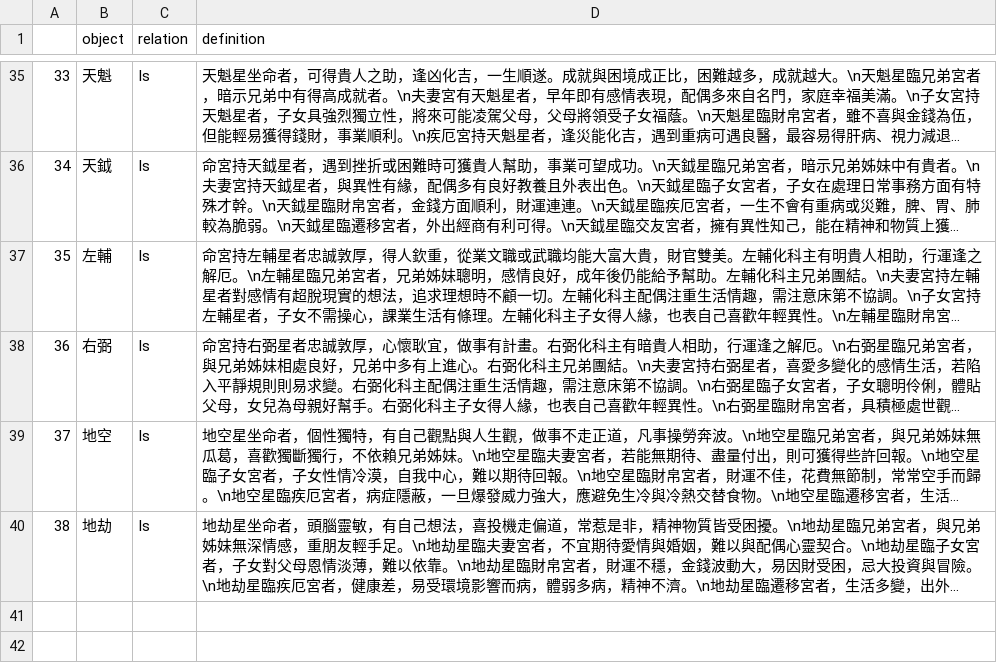
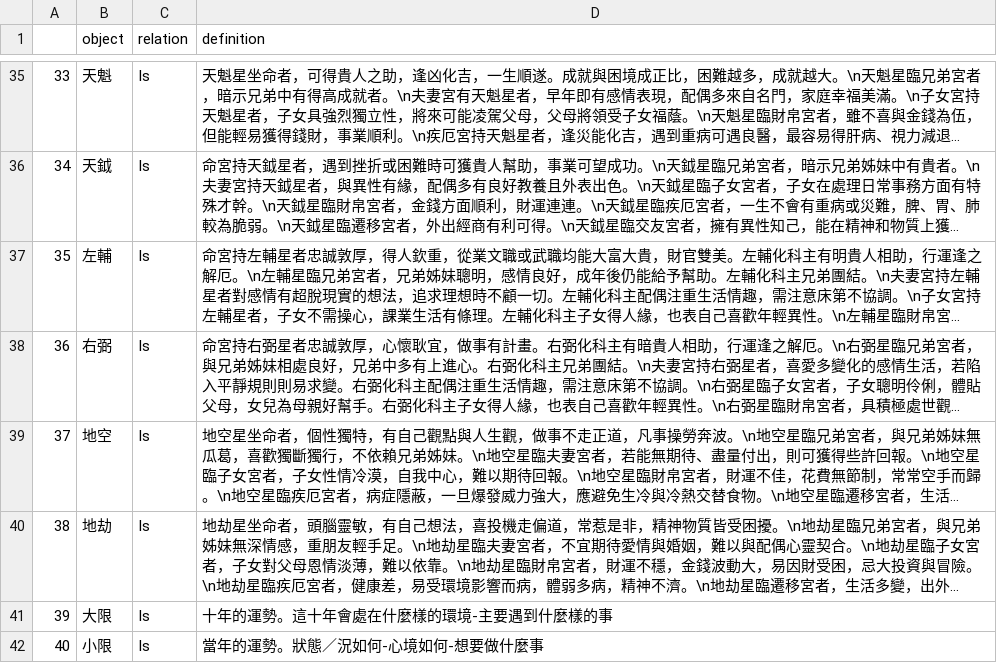
Before and after one commit to jerryshih1106/ziwei_agent, a CSV file: basic_document/star_palace_meaning.csv, drawn as a sheet; only a part is shown, gaps mark what is left out; long unchanged cells end in …; the diff names each change by its address in the sheet, - before the commit and + after, or states it on an @@ line.

```diff
--- a/basic_document/star_palace_meaning.csv
+++ b/basic_document/star_palace_meaning.csv
+row 41: 39 | 大限 | Is | 十年的運勢。這十年會處在什麼樣的環境-主要遇到什麼樣的事
+row 42: 40 | 小限 | Is | 當年的運勢。狀態／況如何-心境如何-想要做什麼事
```
Also changed, not shown: 35 other files.
